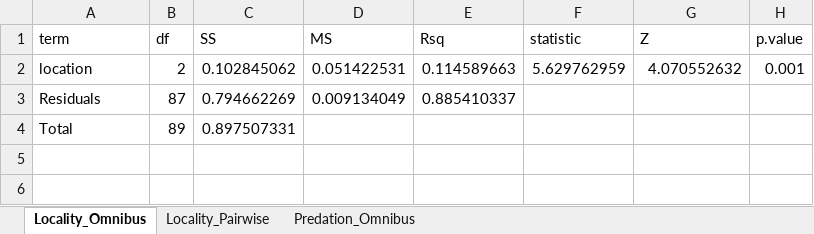
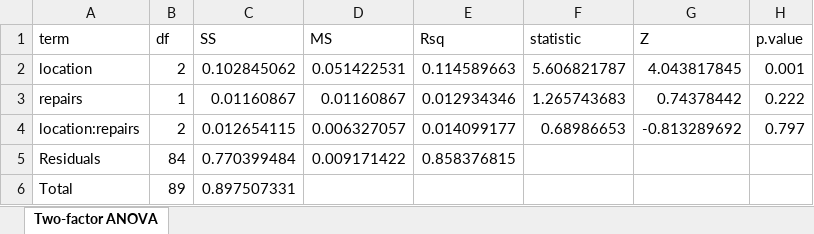
Before and after one commit to nathanielmorley2000/teg-aperture-morph, an Excel workbook: Results/MorphologyResults/StatisticalResults.xlsx, sheet Two-factor ANOVA, drawn as a sheet; values as stored, in another font and other column widths than the file's, no borders; addresses are those after the commit; the diff names each change by its address in the sheet, - before the commit and + after, or states it on an @@ line.

Commit message:
Update StatisticalResults.xlsx
Statistical results for two-factor Procrustes ANOVA/

```diff
--- a/Results/MorphologyResults/StatisticalResults.xlsx (sheet Two-factor ANOVA)
+++ b/Results/MorphologyResults/StatisticalResults.xlsx (sheet Two-factor ANOVA)
-sheet tab: Locality_Omnibus
+sheet tab: Two-factor ANOVA
-sheet tab: Locality_Pairwise
-sheet tab: Predation_Omnibus
-F2 (statistic): 5.629762959
+F2 (statistic): 5.606821787
-G2 (Z): 4.070552632
+G2 (Z): 4.043817845
+row 3: repairs | 1 | 0.01160867 | 0.01160867 | 0.012934346 | 1.265743683 | 0.74378442 | 0.222
+row 4: location:repairs | 2 | 0.012654115 | 0.006327057 | 0.014099177 | 0.68986653 | -0.813289692 | 0.797
-B5 (df): 87
+B5 (df): 84
-C5 (SS): 0.794662269
+C5 (SS): 0.770399484
-D5 (MS): 0.009134049
+D5 (MS): 0.009171422
-E5 (Rsq): 0.885410337
+E5 (Rsq): 0.858376815
```
